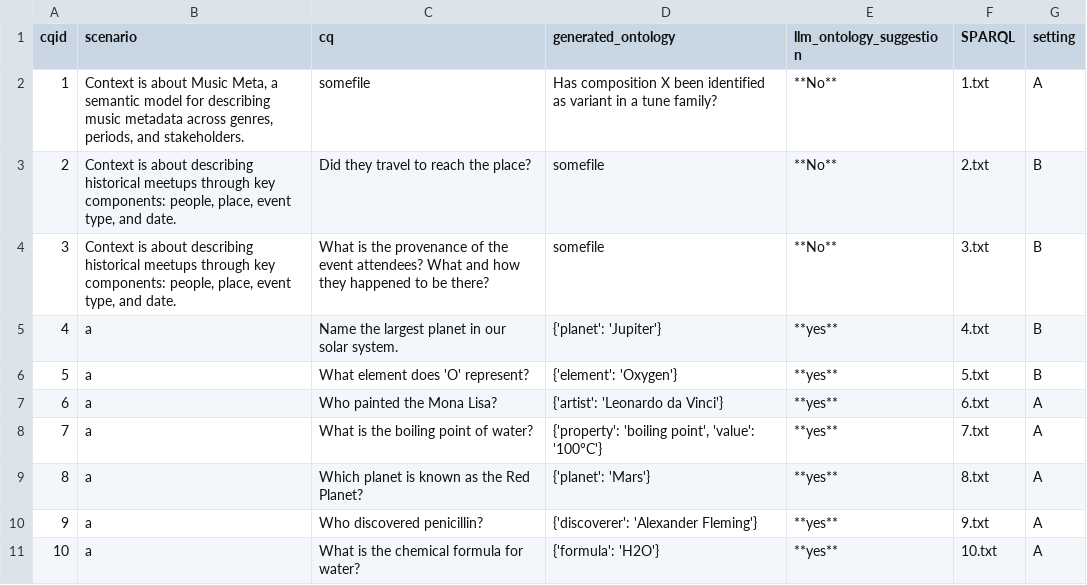
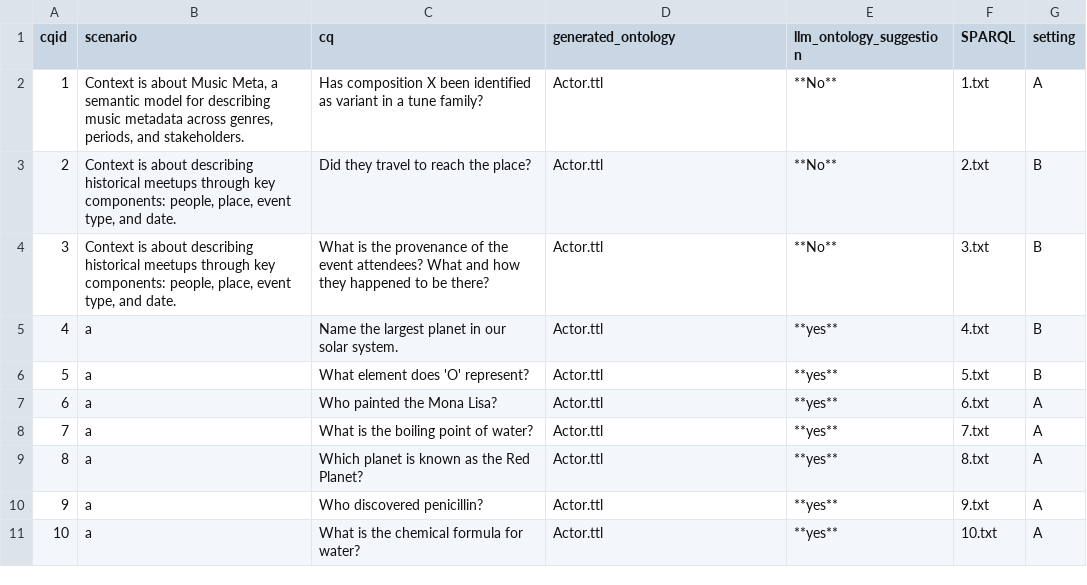
Before and after one commit to dersuchendee/OE-Assist, a CSV file: data.csv, drawn as a sheet.

Commit message:
fixing ontology section in question

```diff
--- a/data.csv
+++ b/data.csv
@@ -1,11 +1,11 @@
 cqid,scenario,cq,generated_ontology,llm_ontology_suggestion,SPARQL,setting,
-1,"Context is about Music Meta, a semantic model for describing music metadata across genres, periods, and stakeholders.","somefile","Has composition X been identified as variant in a tune family?","**No**",1.txt,A
-2,"Context is about describing historical meetups through key components: people, place, event type, and date.","Did they travel to reach the place?","somefile","**No**",2.txt,B
-3,"Context is about describing historical meetups through key components: people, place, event type, and date.","What is the provenance of the event attendees? What and how they happened to be there?","somefile","**No** ",3.txt,B
-4,a,"Name the largest planet in our solar system.","{'planet': 'Jupiter'}","**yes**",4.txt,B
-5,a,"What element does 'O' represent?","{'element': 'Oxygen'}","**yes**",5.txt,B
-6,a,"Who painted the Mona Lisa?","{'artist': 'Leonardo da Vinci'}","**yes**",6.txt,A
-7,a,"What is the boiling point of water?","{'property': 'boiling point', 'value': '100°C'}","**yes**",7.txt,A
-8,a,"Which planet is known as the Red Planet?","{'planet': 'Mars'}","**yes**",8.txt,A
-9,a,"Who discovered penicillin?","{'discoverer': 'Alexander Fleming'}","**yes**",9.txt,A
-10,a,"What is the chemical formula for water?","{'formula': 'H2O'}","**yes**",10.txt,A
+1,"Context is about Music Meta, a semantic model for describing music metadata across genres, periods, and stakeholders.","Has composition X been identified as variant in a tune family?","Actor.ttl","**No**",1.txt,A
+2,"Context is about describing historical meetups through key components: people, place, event type, and date.","Did they travel to reach the place?","Actor.ttl","**No**",2.txt,B
+3,"Context is about describing historical meetups through key components: people, place, event type, and date.","What is the provenance of the event attendees? What and how they happened to be there?","Actor.ttl","**No** ",3.txt,B
+4,a,"Name the largest planet in our solar system.",Actor.ttl,"**yes**",4.txt,B
+5,a,"What element does 'O' represent?",Actor.ttl,"**yes**",5.txt,B
+6,a,"Who painted the Mona Lisa?",Actor.ttl,"**yes**",6.txt,A
+7,a,"What is the boiling point of water?",Actor.ttl,"**yes**",7.txt,A
+8,a,"Which planet is known as the Red Planet?",Actor.ttl,"**yes**",8.txt,A
+9,a,"Who discovered penicillin?",Actor.ttl,"**yes**",9.txt,A
+10,a,"What is the chemical formula for water?",Actor.ttl,"**yes**",10.txt,A
```
Also changed, not shown: 3 other files.
